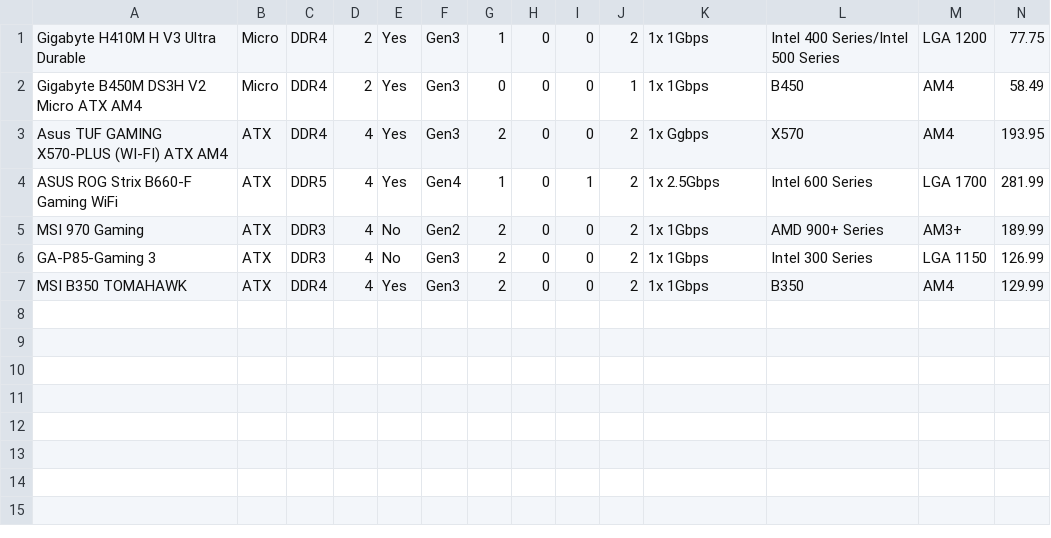
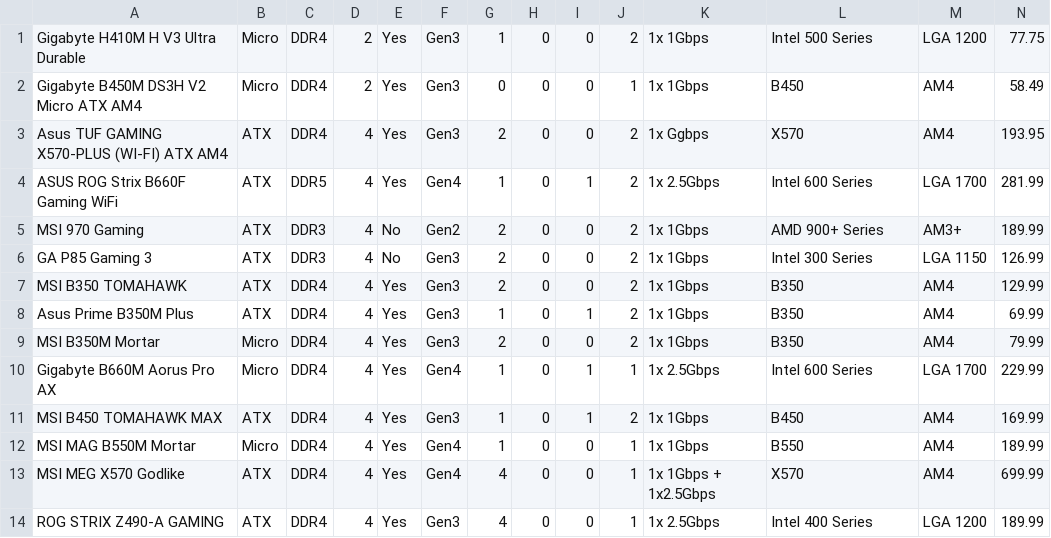
Before and after one commit to edwinscjr/PCBuilderApplication, a CSV file: src/main/resources/ph/edu/dlsu/lbycpa2/pcbuilderapplication/CPA2Motherboard.csv, drawn as a sheet.

```diff
--- a/src/main/resources/ph/edu/dlsu/lbycpa2/pcbuilderapplication/CPA2Motherboard.csv
+++ b/src/main/resources/ph/edu/dlsu/lbycpa2/pcbuilderapplication/CPA2Motherboard.csv
@@ -1,7 +1,14 @@
-Gigabyte H410M H V3 Ultra Durable,Micro,DDR4,2,Yes,Gen3,1,0,0,2,1x 1Gbps,Intel 400 Series/Intel 500 Series,LGA 1200,77.75
+Gigabyte H410M H V3 Ultra Durable,Micro,DDR4,2,Yes,Gen3,1,0,0,2,1x 1Gbps,Intel 500 Series,LGA 1200,77.75
 Gigabyte B450M DS3H V2 Micro ATX AM4,Micro,DDR4,2,Yes,Gen3,0,0,0,1,1x 1Gbps,B450,AM4,58.49
 Asus TUF GAMING X570-PLUS (WI-FI) ATX AM4,ATX,DDR4,4,Yes,Gen3,2,0,0,2,1x Ggbps,X570,AM4,193.95
-ASUS ROG Strix B660-F Gaming WiFi,ATX,DDR5,4,Yes,Gen4,1,0,1,2,1x 2.5Gbps,Intel 600 Series,LGA 1700,281.99
+ASUS ROG Strix B660F Gaming WiFi,ATX,DDR5,4,Yes,Gen4,1,0,1,2,1x 2.5Gbps,Intel 600 Series,LGA 1700,281.99
 MSI 970 Gaming,ATX,DDR3,4,No,Gen2,2,0,0,2,1x 1Gbps,AMD 900+ Series,AM3+,189.99
-GA-P85-Gaming 3,ATX,DDR3,4,No,Gen3,2,0,0,2,1x 1Gbps,Intel 300 Series,LGA 1150,126.99
+GA P85 Gaming 3,ATX,DDR3,4,No,Gen3,2,0,0,2,1x 1Gbps,Intel 300 Series,LGA 1150,126.99
 MSI B350 TOMAHAWK,ATX,DDR4,4,Yes,Gen3,2,0,0,2,1x 1Gbps,B350,AM4,129.99
+Asus Prime B350M Plus,ATX,DDR4,4,Yes,Gen3,1,0,1,2,1x 1Gbps,B350,AM4,69.99
+MSI B350M Mortar,Micro,DDR4,4,Yes,Gen3,2,0,0,2,1x 1Gbps,B350,AM4,79.99
+Gigabyte B660M Aorus Pro AX,Micro,DDR4,4,Yes,Gen4,1,0,1,1,1x 2.5Gbps,Intel 600 Series,LGA 1700,229.99
+MSI B450 TOMAHAWK MAX,ATX,DDR4,4,Yes,Gen3,1,0,1,2,1x 1Gbps,B450,AM4,169.99
+MSI MAG B550M Mortar,Micro,DDR4,4,Yes,Gen4,1,0,0,1,1x 1Gbps,B550,AM4,189.99
+MSI MEG X570 Godlike,ATX,DDR4,4,Yes,Gen4,4,0,0,1,1x 1Gbps + 1x2.5Gbps,X570,AM4,699.99
+ROG STRIX Z490-A GAMING,ATX,DDR4,4,Yes,Gen3,4,0,0,1,1x 2.5Gbps,Intel 400 Series,LGA 1200,189.99
```
Also changed, not shown: src/main/resources/ph/edu/dlsu/lbycpa2/pcbuilderapplication/CPA2CPU.csv, src/main/resources/ph/edu/dlsu/lbycpa2/pcbuilderapplication/CPA2Memory.csv, 43 other files.
